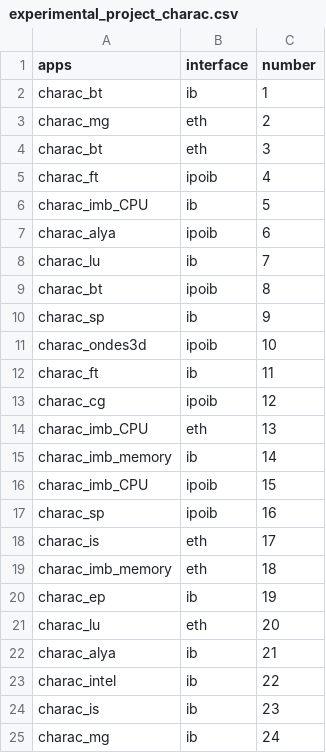
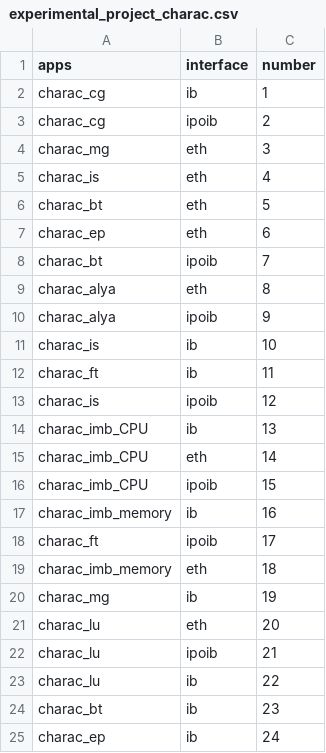
Before and after one commit to andermm/CMP223, a CSV file: R/experimental_project_charac.csv, drawn as a sheet; only a part is shown; the diff covers the shown part only.

```diff
--- a/R/experimental_project_charac.csv
+++ b/R/experimental_project_charac.csv
@@ -1,25 +1,25 @@
 apps,interface,number
-charac_bt,ib,1
-charac_mg,eth,2
-charac_bt,eth,3
-charac_ft,ipoib,4
-charac_imb_CPU,ib,5
-charac_alya,ipoib,6
-charac_lu,ib,7
-charac_bt,ipoib,8
-charac_sp,ib,9
-charac_ondes3d,ipoib,10
+charac_cg,ib,1
+charac_cg,ipoib,2
+charac_mg,eth,3
+charac_is,eth,4
+charac_bt,eth,5
+charac_ep,eth,6
+charac_bt,ipoib,7
+charac_alya,eth,8
+charac_alya,ipoib,9
+charac_is,ib,10
 charac_ft,ib,11
-charac_cg,ipoib,12
-charac_imb_CPU,eth,13
-charac_imb_memory,ib,14
+charac_is,ipoib,12
+charac_imb_CPU,ib,13
+charac_imb_CPU,eth,14
 charac_imb_CPU,ipoib,15
-charac_sp,ipoib,16
-charac_is,eth,17
+charac_imb_memory,ib,16
+charac_ft,ipoib,17
 charac_imb_memory,eth,18
-charac_ep,ib,19
+charac_mg,ib,19
 charac_lu,eth,20
-charac_alya,ib,21
-charac_intel,ib,22
-charac_is,ib,23
-charac_mg,ib,24
+charac_lu,ipoib,21
+charac_lu,ib,22
+charac_bt,ib,23
+charac_ep,ib,24
```
Also changed, not shown: 6 removed rows and 13 edited cells elsewhere in this file, R/experimental_project_exec.csv, 4 other files.
